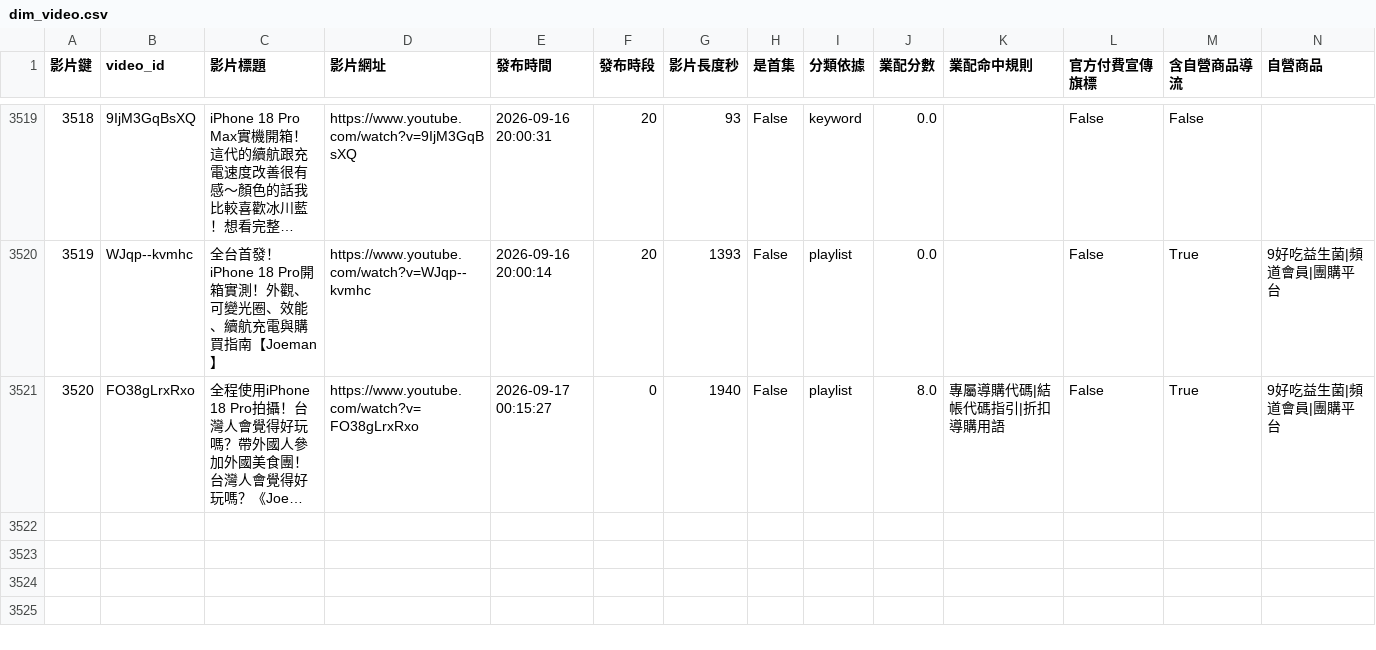
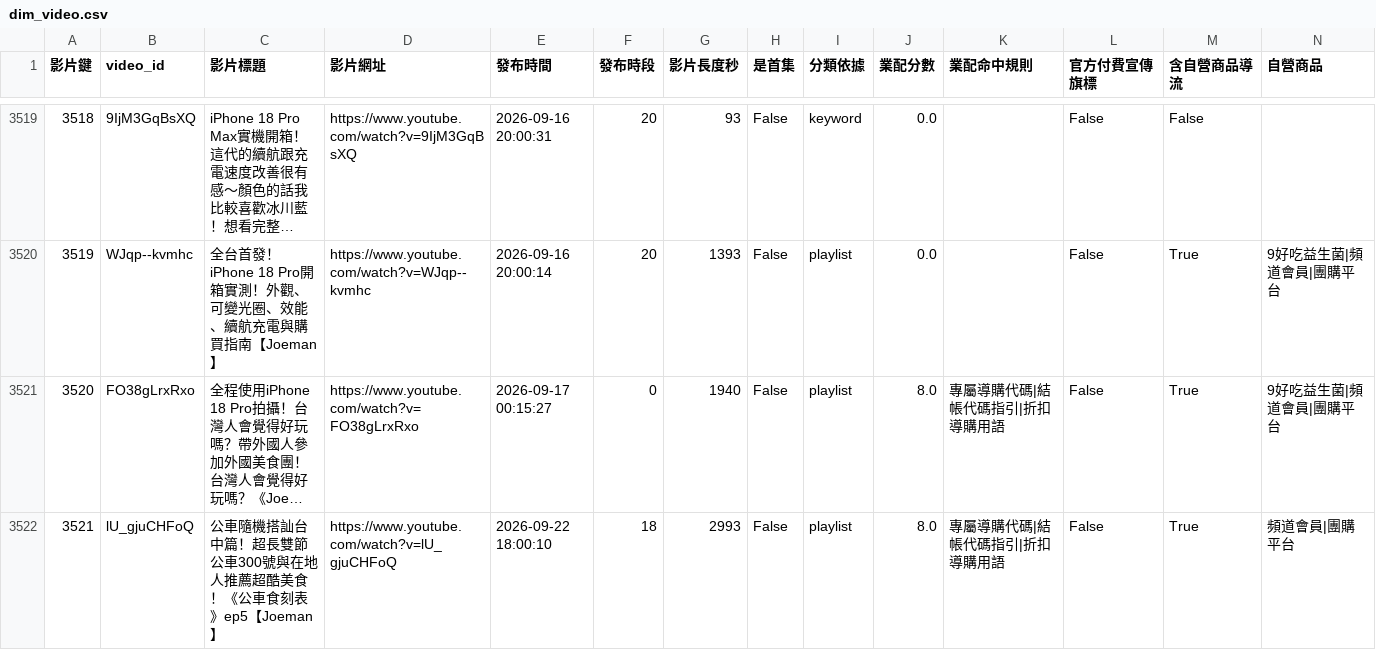
Before and after one commit to joker8604169-cloud/joeman-youtube-analytics, a CSV file: data/processed/star/dim_video.csv, drawn as a sheet; only a part is shown, gaps mark what is left out; long unchanged cells end in …; rows hold the shown columns only; the diff names each change by its address in the sheet, - before the commit and + after, or states it on an @@ line.

```diff
--- a/data/processed/star/dim_video.csv
+++ b/data/processed/star/dim_video.csv
+row 3522: 3521 | lU_gjuCHFoQ | 公車隨機搭訕台中篇！超長雙節公車300號與在地人推薦超酷美食！《公車食刻表》ep5【Joeman】 | https://www.youtube.com/watch?v=lU_gjuCHFoQ | 2026-09-22 18:00:10 | 18 | 2993 | False | playlist | 8.0 | 專屬導購代碼|結帳代碼指引|折扣導購用語 | False | True | 頻道會員|團購平台
```
Also changed, not shown: data/processed/data_notes.csv, data/processed/limitations.csv, 6 other files.
